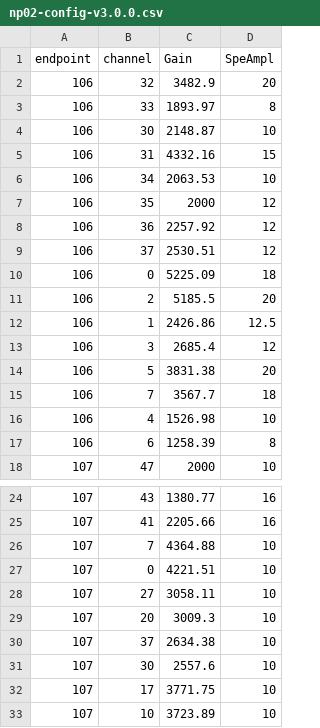
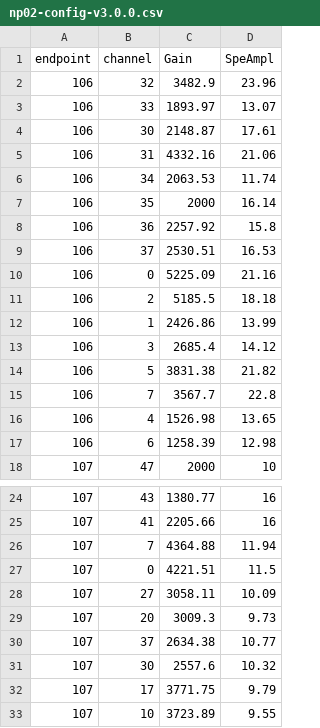
Before and after one commit to DUNE/waffles, a CSV file: src/waffles/np02_data/calibration_data/np02-config-v3.0.0.csv, drawn as a sheet; only a part is shown, gaps mark what is left out.

Commit message:
Updated amplitudes on calibration files

```diff
--- a/src/waffles/np02_data/calibration_data/np02-config-v3.0.0.csv
+++ b/src/waffles/np02_data/calibration_data/np02-config-v3.0.0.csv
@@ -1,18 +1,18 @@
 endpoint, channel, Gain,    SpeAmpl
-106,      32,      3482.9,  20
-106,      33,      1893.97, 8
-106,      30,      2148.87, 10
-106,      31,      4332.16, 15
-106,      34,      2063.53, 10
-106,      35,      2000,    12
-106,      36,      2257.92, 12
-106,      37,      2530.51, 12
-106,      0,       5225.09, 18
-106,      2,       5185.5,  20
-106,      1,       2426.86, 12.5
-106,      3,       2685.4,  12
-106,      5,       3831.38, 20
-106,      7,       3567.7,  18
-106,      4,       1526.98, 10
-106,      6,       1258.39, 8
+106,      32,      3482.9,  23.96
+106,      33,      1893.97, 13.07
+106,      30,      2148.87, 17.61
+106,      31,      4332.16, 21.06
+106,      34,      2063.53, 11.74
+106,      35,      2000,    16.14
+106,      36,      2257.92, 15.8
+106,      37,      2530.51, 16.53
+106,      0,       5225.09, 21.16
+106,      2,       5185.5,  18.18
+106,      1,       2426.86, 13.99
+106,      3,       2685.4,  14.12
+106,      5,       3831.38, 21.82
+106,      7,       3567.7,  22.8
+106,      4,       1526.98, 13.65
+106,      6,       1258.39, 12.98
 107,      47,      2000,    10
@@ -25,9 +25,9 @@ endpoint, channel, Gain,    SpeAmpl
 107,      41,      2205.66, 16
-107,      7,       4364.88, 10
-107,      0,       4221.51, 10
-107,      27,      3058.11, 10
-107,      20,      3009.3,  10
-107,      37,      2634.38, 10
-107,      30,      2557.6,  10
-107,      17,      3771.75, 10
-107,      10,      3723.89, 10
+107,      7,       4364.88, 11.94
+107,      0,       4221.51, 11.5
+107,      27,      3058.11, 10.09
+107,      20,      3009.3,  9.73
+107,      37,      2634.38, 10.77
+107,      30,      2557.6,  10.32
+107,      17,      3771.75, 9.79
+107,      10,      3723.89, 9.55
```
